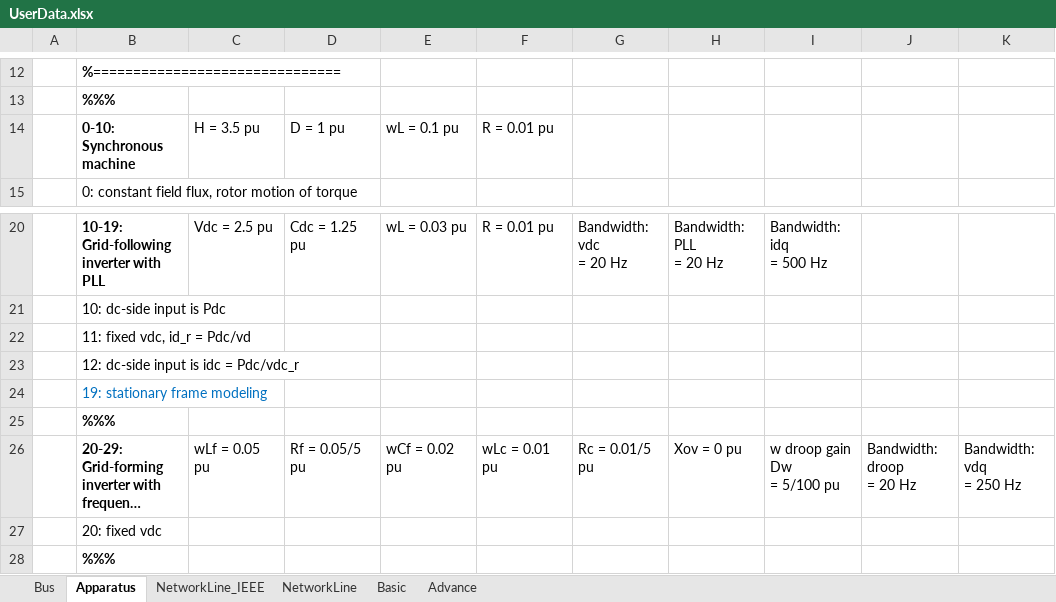
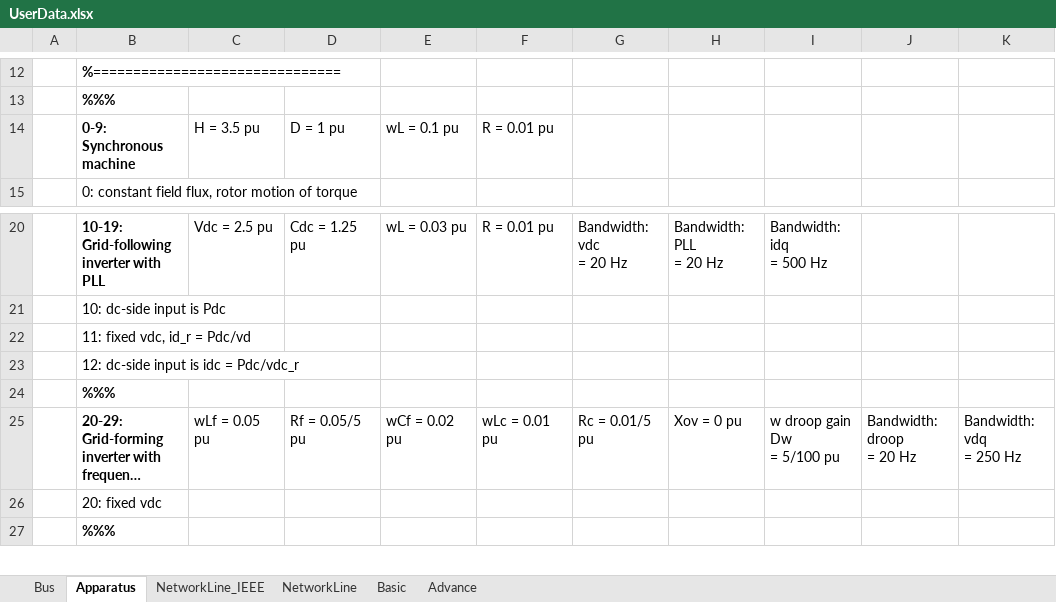
Before and after one commit to Future-Power-Networks/Simplus-Grid-Tool, an Excel workbook: UserData.xlsx, sheet Apparatus, drawn as a sheet; only a part is shown, gaps mark what is left out; long unchanged cells end in …; values as stored, in another font and other column widths than the file's, no borders; rows hold the shown columns only; the diff names each change by its address in the sheet, - before the commit and + after, or states it on an @@ line.

Commit message:
Update excel

```diff
--- a/UserData.xlsx (sheet Apparatus)
+++ b/UserData.xlsx (sheet Apparatus)
-B14: 0-10: Synchronous machine
+B14: 0-9: Synchronous machine
-row 24:  | 19: stationary frame modeling
```
Also changed, not shown: Debug/UserDataNew.xlsm, 1 other file.
